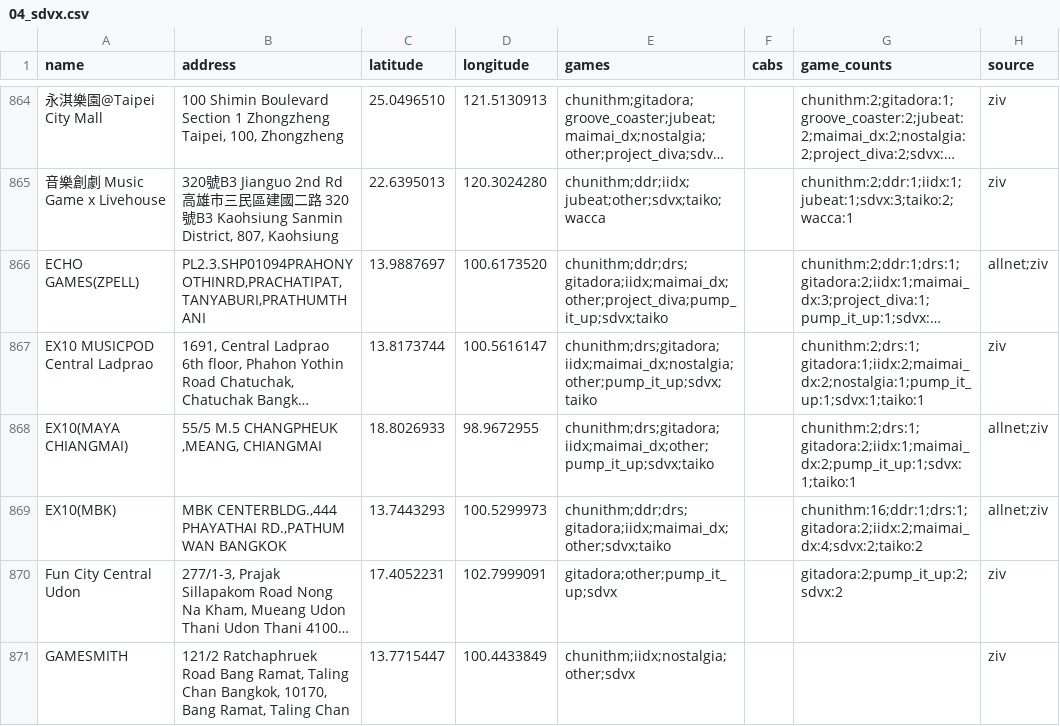
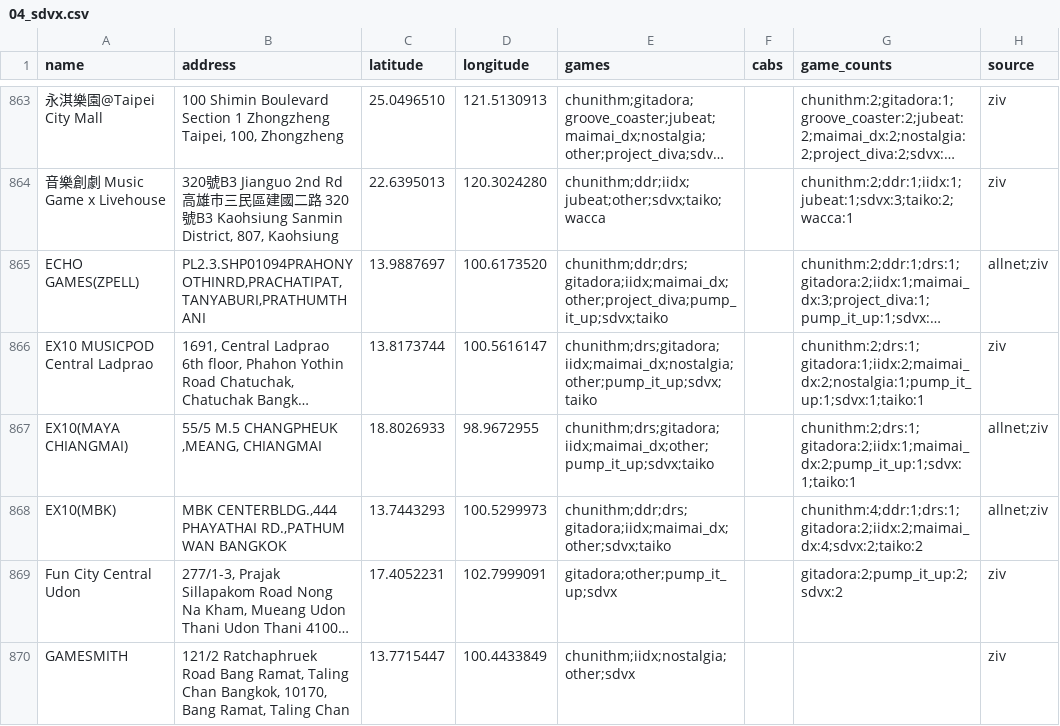
Before and after one commit to JonathanLiu1401/Arcade-Maps, a CSV file: mymaps/04_sdvx.csv, drawn as a sheet; only a part is shown, gaps mark what is left out; long unchanged cells end in …; addresses are those after the commit; the diff covers the shown part only; the diff names each change by its address in the sheet, - before the commit and + after, or states it on an @@ line.

```diff
--- a/mymaps/04_sdvx.csv
+++ b/mymaps/04_sdvx.csv
-G868 (game_counts): chunithm:16;ddr:1;drs:1;gitadora:2;iidx:2;maimai_dx:4;sdvx:2;taiko:2
+G868 (game_counts): chunithm:4;ddr:1;drs:1;gitadora:2;iidx:2;maimai_dx:4;sdvx:2;taiko:2
```
Also changed, not shown: 2 added rows, 3 removed rows and 8 edited cells elsewhere in this file, mymaps/06_iidx.csv, mymaps/07_ddr.csv, 51 other files.
